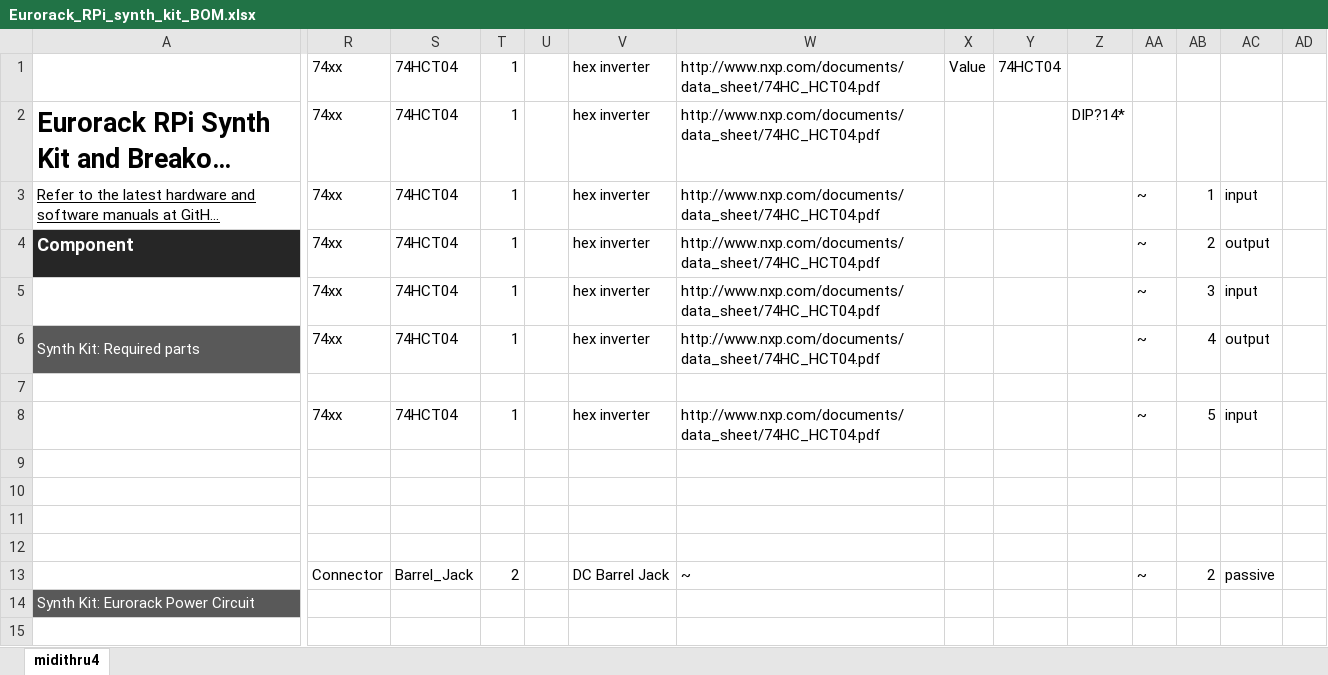
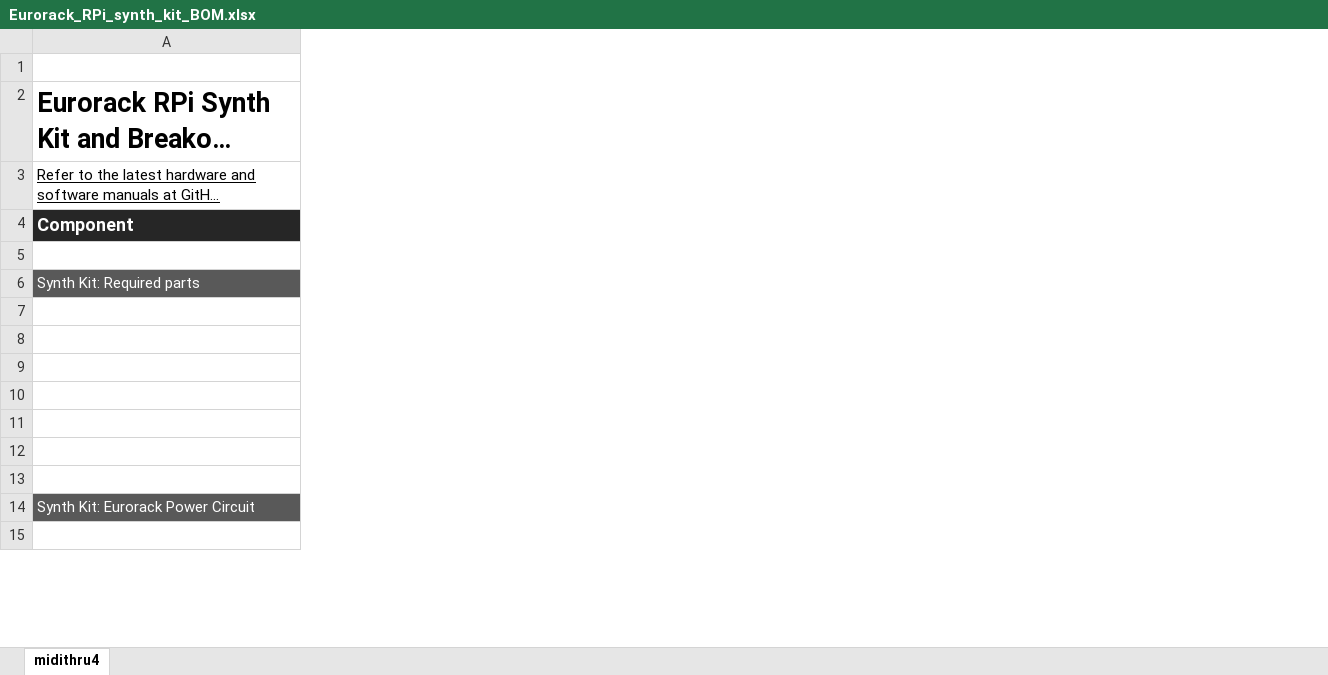
Before and after one commit to Deftaudio/Midi-boards, an Excel workbook: Eurorack_RPi/Eurorack_RPi_synth_kit_BOM.xlsx, sheet midithru4, drawn as a sheet; only a part is shown, gaps mark what is left out; long unchanged cells end in …; values as stored, in another font and other column widths than the file's, no borders; charts and pictures not drawn; removed rows and columns are numbered as before the commit, all else as after; rows hold the shown columns only; the diff covers the shown part only; the diff names each change by its address in the sheet, - before the commit and + after, or states it on an @@ line.

```diff
--- a/Eurorack_RPi/Eurorack_RPi_synth_kit_BOM.xlsx (sheet midithru4)
+++ b/Eurorack_RPi/Eurorack_RPi_synth_kit_BOM.xlsx (sheet midithru4)
-column R (74xx), rows 1-3: all 74xx; rows 5-13: 74xx | 74xx |  | 74xx |  |  |  |  | Connector
-column S (74HCT04), rows 1-3: all 74HCT04; rows 5-13: 74HCT04 | 74HCT04 |  | 74HCT04 |  |  |  |  | Barrel_Jack
-column T (1), rows 1-3: all 1; rows 5-13: 1 | 1 |  | 1 |  |  |  |  | 2
-column U, empty
-column V (hex inverter), rows 1-3: all hex inverter; rows 5-13: hex inverter | hex inverter |  | hex inverter |  |  |  |  | DC Barrel Jack
-column W, rows 1-13: http://www.nxp.com/documents/data_sheet/74HC_HCT04.pdf | http://www.nxp.com/documents/data_sheet/74HC_HCT04.pdf | http://www.nxp.com/documents/data_sheet/74HC_HCT04.pdf | http://www.nxp.com/documents/data_sheet/74HC_HCT04.pdf | http://www.nxp.com/documents/data_sheet/74HC_HCT04.pdf | http://www.nxp.com/documents/data_sheet/74HC_HCT04.pdf |  | http://www.nxp.com/documents/data_sheet/74HC_HCT04.pdf |  |  |  |  | ~
-column X, row 1: Value
-column Y, row 1: 74HCT04
-column Z, row 2: DIP?14*
-column AA (~), row 3: ~; rows 5-13: ~ | ~ |  | ~ |  |  |  |  | ~
-column AB (2), row 3: 1; rows 5-13: 3 | 4 |  | 5 |  |  |  |  | 2
-column AC (output), row 3: input; rows 5-13: input | output |  | input |  |  |  |  | passive
-column AD, empty
-row 1:  | 74xx | 74HCT04 | 1 |  | hex inverter | http://www.nxp.com/documents/data_sheet/74HC_HCT04.pdf | Value | 74HCT04
+row 1: (empty)
-row 5:  | 74xx | 74HCT04 | 1 |  | hex inverter | http://www.nxp.com/documents/data_sheet/74HC_HCT04.pdf |  |  |  | ~ | 3 | input
+row 5: (empty)
-row 13:  | Connector | Barrel_Jack | 2 |  | DC Barrel Jack | ~ |  |  |  | ~ | 2 | passive
+row 13: (empty)
```
Also changed, not shown: 1 added row, 14 removed columns and 243 edited cells elsewhere in this sheet, charts or pictures.
